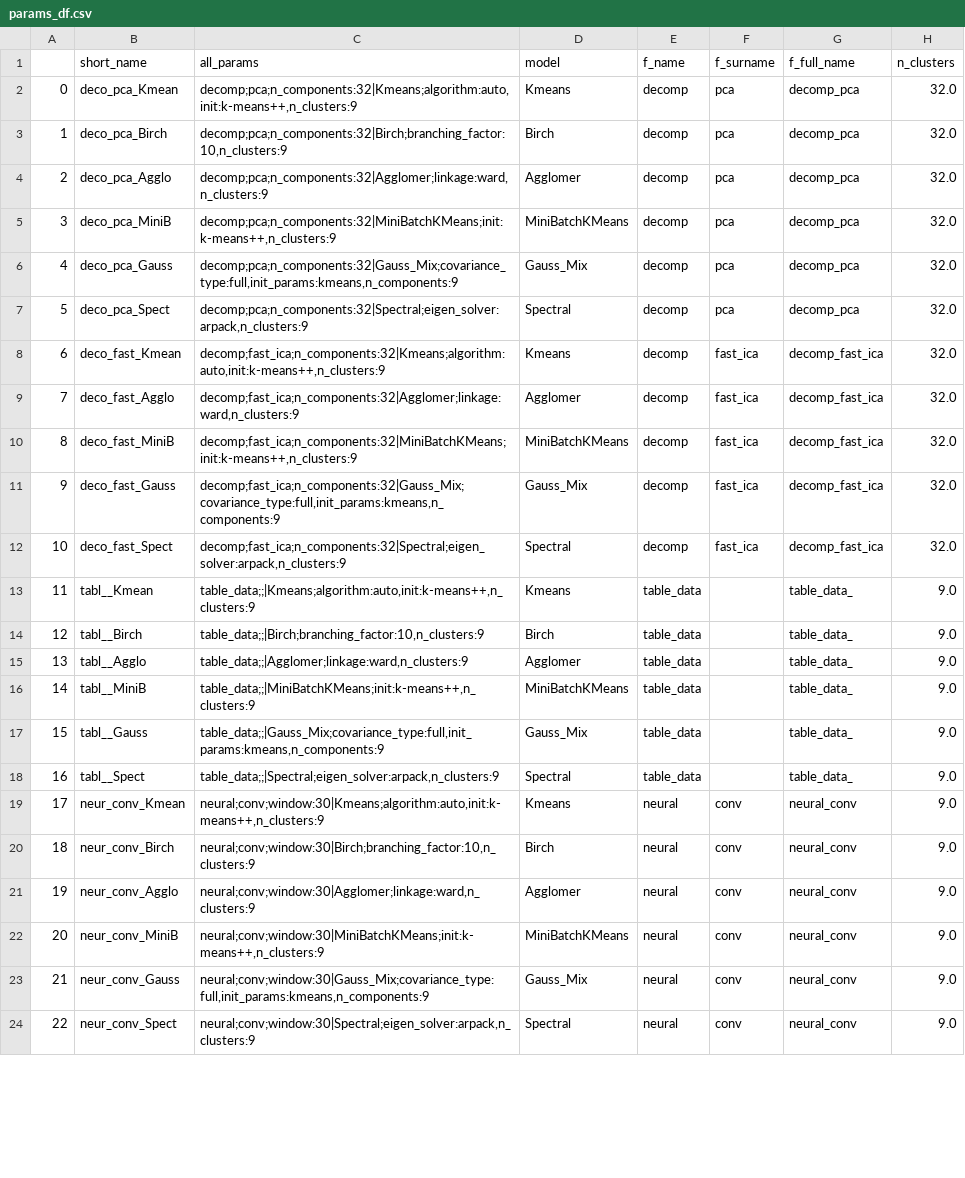
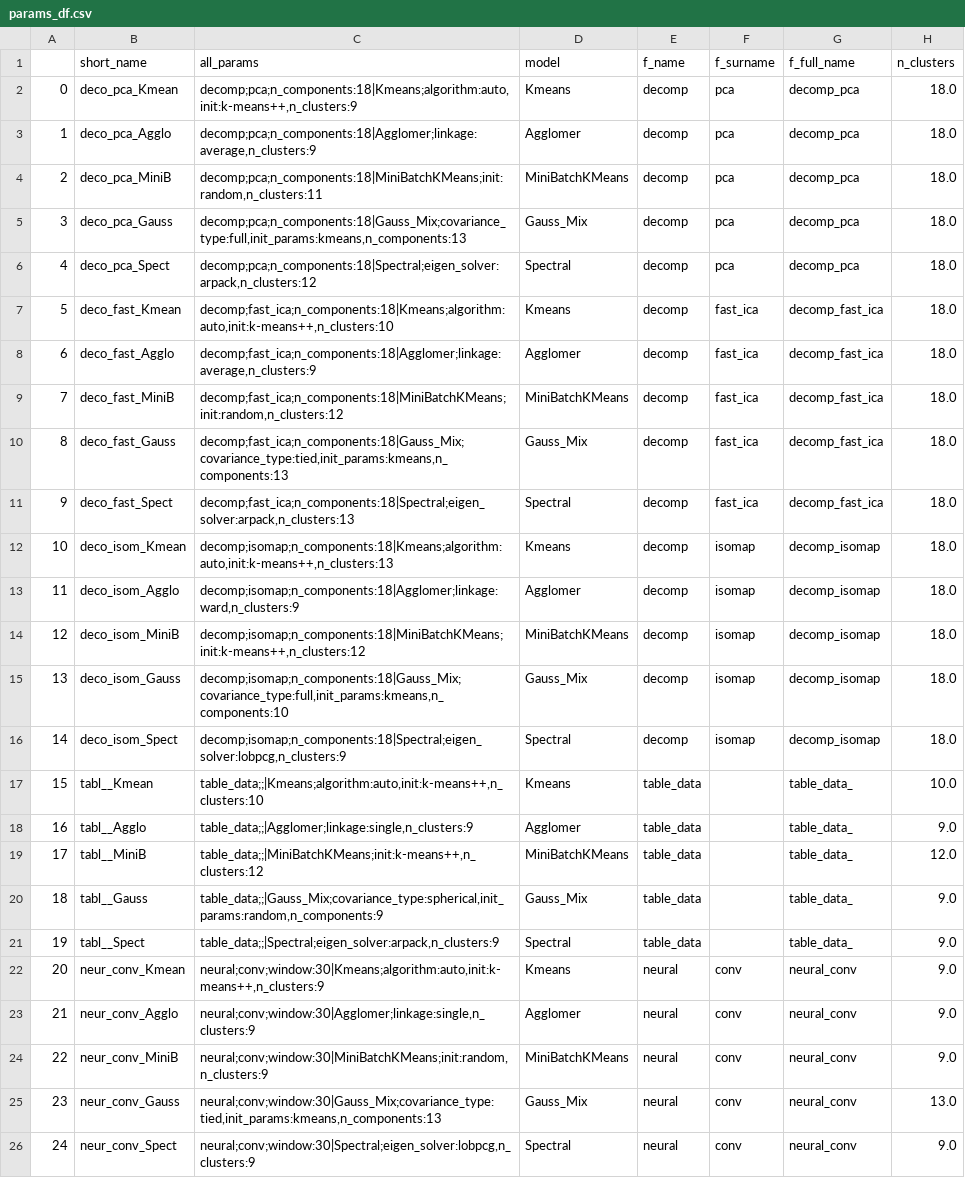
Before and after one commit to risksrobots/stock_clustering, a CSV file: results/params_df.csv, drawn as a sheet; only a part is shown; removed rows and columns are numbered as before the commit, all else as after; the diff covers the shown part only; the diff names each change by its address in the sheet, - before the commit and + after, or states it on an @@ line.

```diff
--- a/results/params_df.csv
+++ b/results/params_df.csv
-C2 (all_params): decomp;pca;n_components:32|Kmeans;algorithm:auto,init:k-means++,n_clusters:9
+C2 (all_params): decomp;pca;n_components:18|Kmeans;algorithm:auto,init:k-means++,n_clusters:9
-H2 (n_clusters): 32.0
+H2 (n_clusters): 18.0
-row 3: 1 | deco_pca_Birch | decomp;pca;n_components:32|Birch;branching_factor:10,n_clusters:9 | Birch | decomp | pca | decomp_pca | 32.0
@@ column A renumbered from row 3 down @@
-C3 (all_params): decomp;pca;n_components:32|Agglomer;linkage:ward,n_clusters:9
+C3 (all_params): decomp;pca;n_components:18|Agglomer;linkage:average,n_clusters:9
-H3:H11 (n_clusters): 32.0
+H3:H11 (n_clusters): 18.0
-C4 (all_params): decomp;pca;n_components:32|MiniBatchKMeans;init:k-means++,n_clusters:9
+C4 (all_params): decomp;pca;n_components:18|MiniBatchKMeans;init:random,n_clusters:11
-C5 (all_params): decomp;pca;n_components:32|Gauss_Mix;covariance_type:full,init_params:kmeans,n_components:9
+C5 (all_params): decomp;pca;n_components:18|Gauss_Mix;covariance_type:full,init_params:kmeans,n_components:13
-C6 (all_params): decomp;pca;n_components:32|Spectral;eigen_solver:arpack,n_clusters:9
+C6 (all_params): decomp;pca;n_components:18|Spectral;eigen_solver:arpack,n_clusters:12
-C7 (all_params): decomp;fast_ica;n_components:32|Kmeans;algorithm:auto,init:k-means++,n_clusters:9
+C7 (all_params): decomp;fast_ica;n_components:18|Kmeans;algorithm:auto,init:k-means++,n_clusters:10
-C8 (all_params): decomp;fast_ica;n_components:32|Agglomer;linkage:ward,n_clusters:9
+C8 (all_params): decomp;fast_ica;n_components:18|Agglomer;linkage:average,n_clusters:9
-C9 (all_params): decomp;fast_ica;n_components:32|MiniBatchKMeans;init:k-means++,n_clusters:9
+C9 (all_params): decomp;fast_ica;n_components:18|MiniBatchKMeans;init:random,n_clusters:12
-C10 (all_params): decomp;fast_ica;n_components:32|Gauss_Mix;covariance_type:full,init_params:kmeans,n_components:9
+C10 (all_params): decomp;fast_ica;n_components:18|Gauss_Mix;covariance_type:tied,init_params:kmeans,n_components:13
-C11 (all_params): decomp;fast_ica;n_components:32|Spectral;eigen_solver:arpack,n_clusters:9
+C11 (all_params): decomp;fast_ica;n_components:18|Spectral;eigen_solver:arpack,n_clusters:13
+row 12: 10 | deco_isom_Kmean | decomp;isomap;n_components:18|Kmeans;algorithm:auto,init:k-means++,n_clusters:13 | Kmeans | decomp | isomap | decomp_isomap | 18.0
+row 13: 11 | deco_isom_Agglo | decomp;isomap;n_components:18|Agglomer;linkage:ward,n_clusters:9 | Agglomer | decomp | isomap | decomp_isomap | 18.0
+row 14: 12 | deco_isom_MiniB | decomp;isomap;n_components:18|MiniBatchKMeans;init:k-means++,n_clusters:12 | MiniBatchKMeans | decomp | isomap | decomp_isomap | 18.0
+row 15: 13 | deco_isom_Gauss | decomp;isomap;n_components:18|Gauss_Mix;covariance_type:full,init_params:kmeans,n_components:10 | Gauss_Mix | decomp | isomap | decomp_isomap | 18.0
+row 16: 14 | deco_isom_Spect | decomp;isomap;n_components:18|Spectral;eigen_solver:lobpcg,n_clusters:9 | Spectral | decomp | isomap | decomp_isomap | 18.0
-C17 (all_params): table_data;;|Kmeans;algorithm:auto,init:k-means++,n_clusters:9
+C17 (all_params): table_data;;|Kmeans;algorithm:auto,init:k-means++,n_clusters:10
-H17 (n_clusters): 9.0
+H17 (n_clusters): 10.0
-row 14: 12 | tabl__Birch | table_data;;|Birch;branching_factor:10,n_clusters:9 | Birch | table_data |  | table_data_ | 9.0
-C18 (all_params): table_data;;|Agglomer;linkage:ward,n_clusters:9
+C18 (all_params): table_data;;|Agglomer;linkage:single,n_clusters:9
-C19 (all_params): table_data;;|MiniBatchKMeans;init:k-means++,n_clusters:9
+C19 (all_params): table_data;;|MiniBatchKMeans;init:k-means++,n_clusters:12
-H19 (n_clusters): 9.0
+H19 (n_clusters): 12.0
-C20 (all_params): table_data;;|Gauss_Mix;covariance_type:full,init_params:kmeans,n_components:9
+C20 (all_params): table_data;;|Gauss_Mix;covariance_type:spherical,init_params:random,n_components:9
-row 20: 18 | neur_conv_Birch | neural;conv;window:30|Birch;branching_factor:10,n_clusters:9 | Birch | neural | conv | neural_conv | 9.0
-C23 (all_params): neural;conv;window:30|Agglomer;linkage:ward,n_clusters:9
+C23 (all_params): neural;conv;window:30|Agglomer;linkage:single,n_clusters:9
-C24 (all_params): neural;conv;window:30|MiniBatchKMeans;init:k-means++,n_clusters:9
+C24 (all_params): neural;conv;window:30|MiniBatchKMeans;init:random,n_clusters:9
-C25 (all_params): neural;conv;window:30|Gauss_Mix;covariance_type:full,init_params:kmeans,n_components:9
+C25 (all_params): neural;conv;window:30|Gauss_Mix;covariance_type:tied,init_params:kmeans,n_components:13
-H25 (n_clusters): 9.0
+H25 (n_clusters): 13.0
-C26 (all_params): neural;conv;window:30|Spectral;eigen_solver:arpack,n_clusters:9
+C26 (all_params): neural;conv;window:30|Spectral;eigen_solver:lobpcg,n_clusters:9
```
Also changed, not shown: 4 added rows, 2 removed rows and 17 edited cells elsewhere in this file, results/best_metrics.csv, results/metrics_table.csv, 7 other files.
